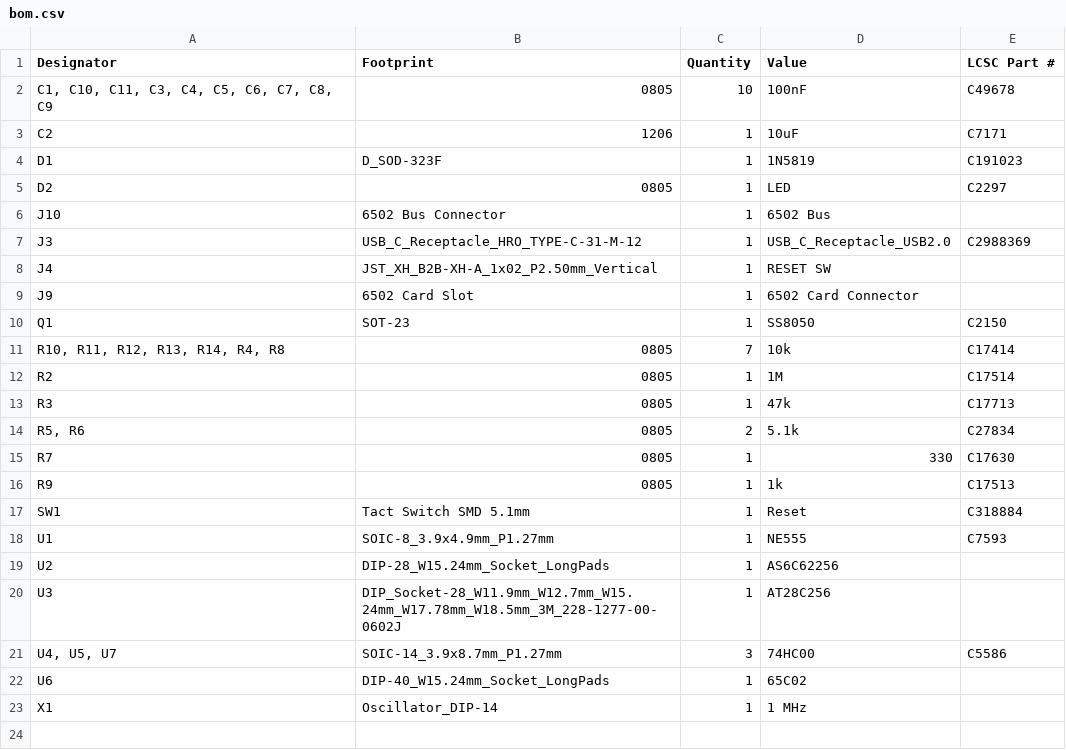
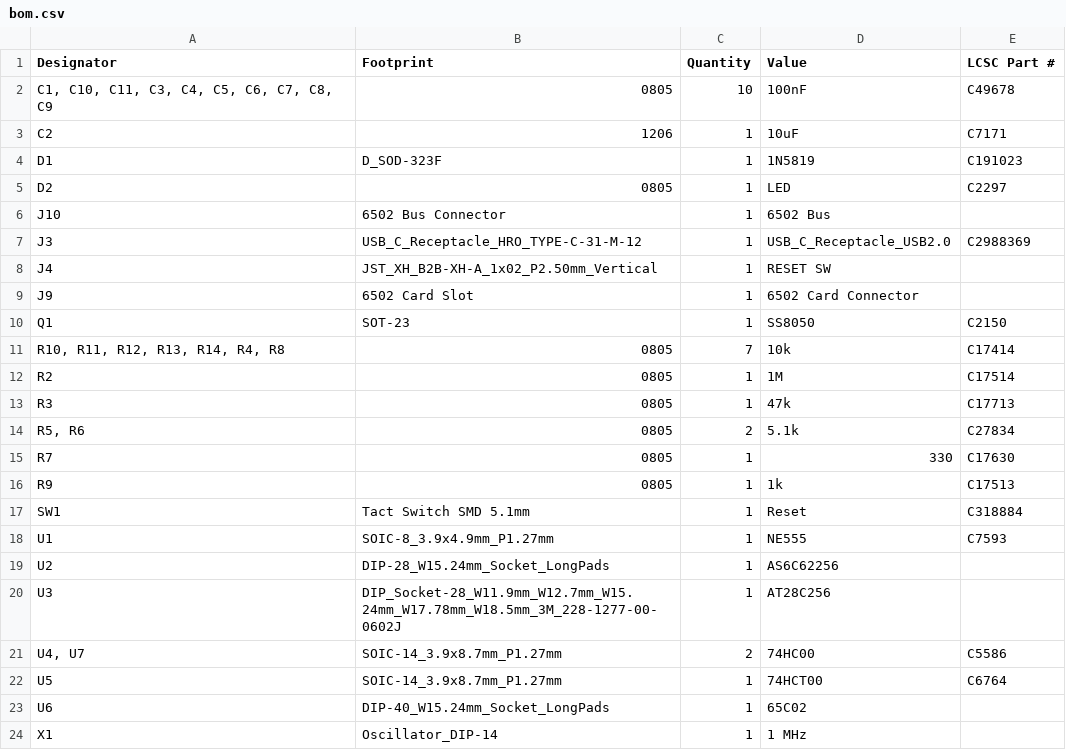
Before and after one commit to acwright/6502-VCS, a CSV file: Production/Main Board/Rev 1.1/bom.csv, drawn as a sheet.

```diff
--- a/Production/Main Board/Rev 1.1/bom.csv
+++ b/Production/Main Board/Rev 1.1/bom.csv
@@ -20,3 +20,4 @@ U2,DIP-28_W15.24mm_Socket_LongPads,1,AS6C62256,
 U3,DIP_Socket-28_W11.9mm_W12.7mm_W15.24mm_W17.78mm_W18.5mm_3M_228-1277-00-0602J,1,AT28C256,
-"U4, U5, U7",SOIC-14_3.9x8.7mm_P1.27mm,3,74HC00,C5586
+"U4, U7",SOIC-14_3.9x8.7mm_P1.27mm,2,74HC00,C5586
+U5,SOIC-14_3.9x8.7mm_P1.27mm,1,74HCT00,C6764
 U6,DIP-40_W15.24mm_Socket_LongPads,1,65C02,
```
Also changed, not shown: BOM/Main Board/Rev 1.1/digikey.csv, BOM/Main Board/Rev 1.1/mouser.csv, 14 other files.
